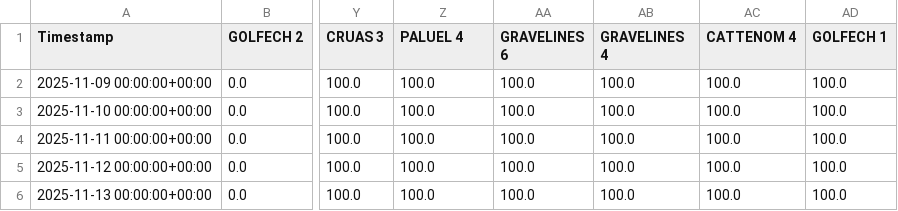
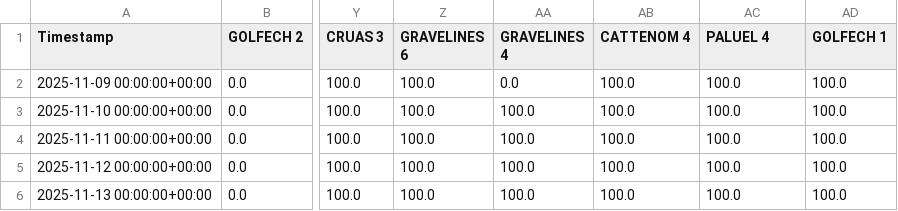
Before and after one commit to ecocreusersb/dash_nuke, a CSV file: Nuke_CAP_PCT.csv, drawn as a sheet; only a part is shown, gaps mark what is left out; the diff names each change by its address in the sheet, - before the commit and + after, or states it on an @@ line.

Commit message:
Force update Nuke_CAP_PCT.csv

```diff
--- a/Nuke_CAP_PCT.csv
+++ b/Nuke_CAP_PCT.csv
-Z1: PALUEL 4
+Z1: GRAVELINES 6
-AA1: GRAVELINES 6
+AA1: GRAVELINES 4
-AB1: GRAVELINES 4
+AB1: CATTENOM 4
-AC1: CATTENOM 4
+AC1: PALUEL 4
-AA2 (GRAVELINES 4): 100.0
+AA2 (GRAVELINES 4): 0.0
```
